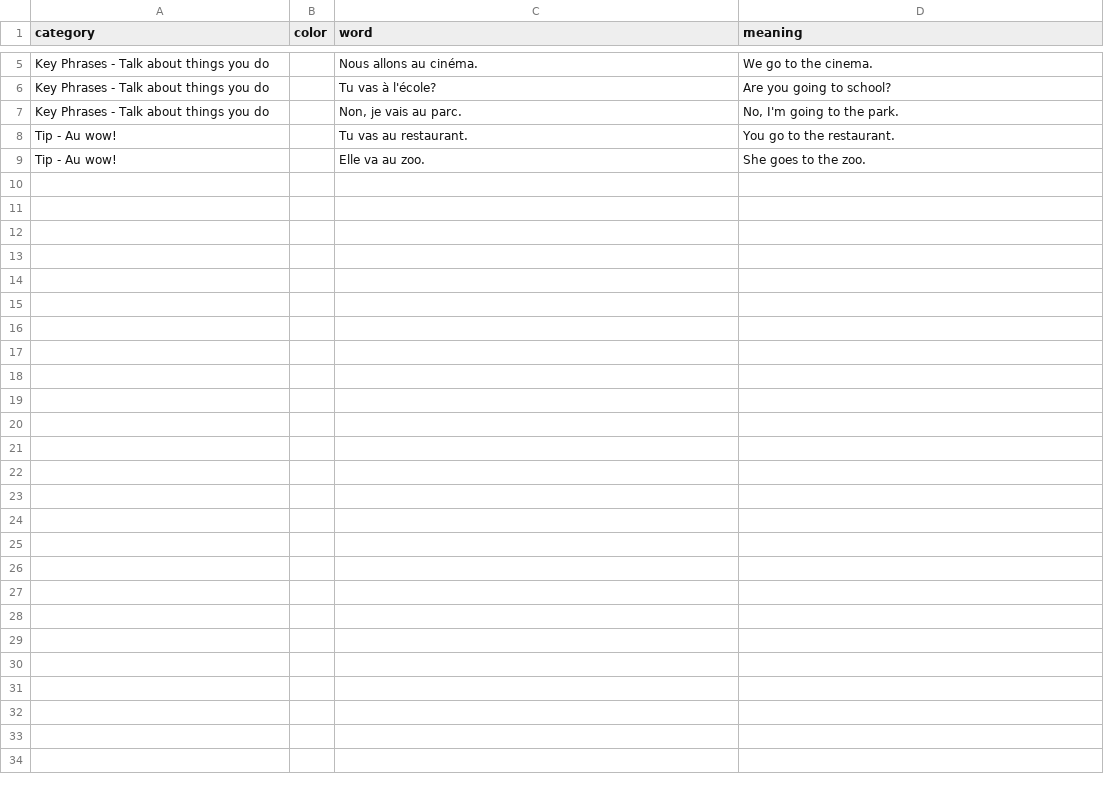
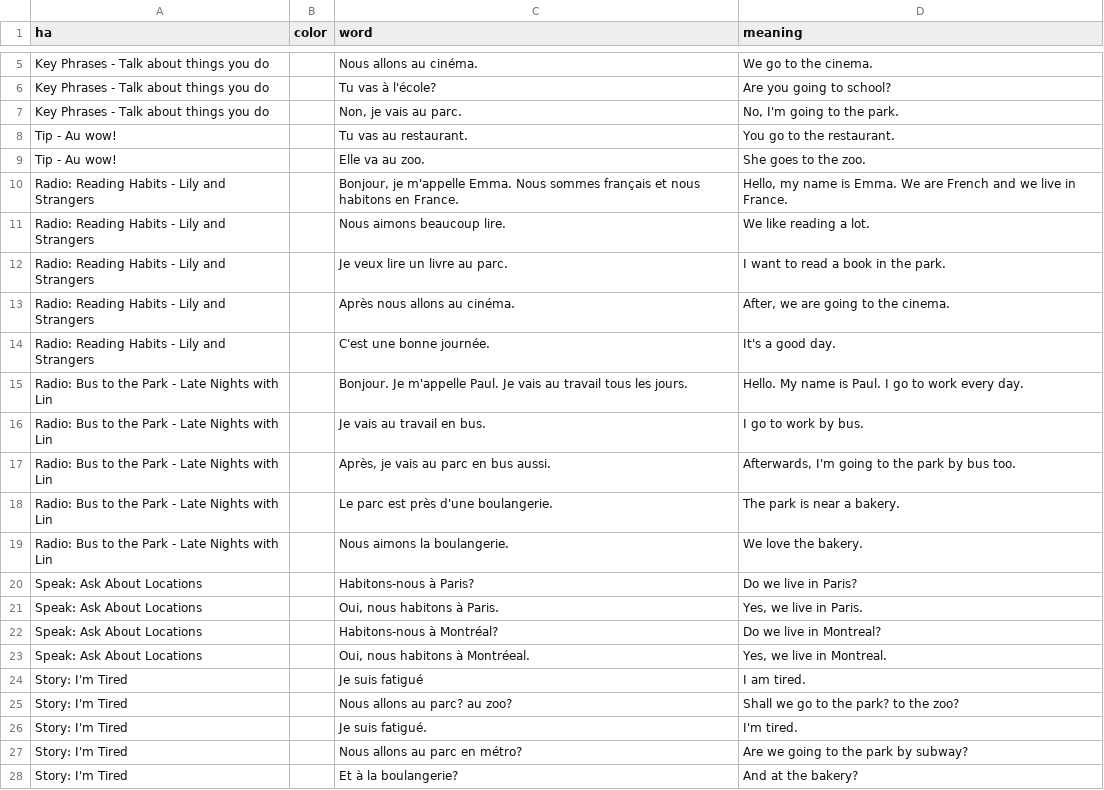
Before and after one commit to zhenni/French-Duolingo, a CSV file: sections/sec1-7.csv, drawn as a sheet; only a part is shown, gaps mark what is left out; the diff covers the shown part only.

Commit message:
Finish sec1-7. Update some audio names with the interviewer name.

```diff
--- a/sections/sec1-7.csv
+++ b/sections/sec1-7.csv
@@ -1 +1 @@
-category,color,word,meaning
+ha,color,word,meaning
@@ -9 +9,20 @@ Tip - Au wow!,,Tu vas au restaurant.,You go to the restaurant.
 Tip - Au wow!,,Elle va au zoo.,She goes to the zoo.
+Radio: Reading Habits - Lily and Strangers,,"Bonjour, je m'appelle Emma. Nous sommes français et nous habitons en France.","Hello, my name is Emma. We are French and we live in France."
+Radio: Reading Habits - Lily and Strangers,,Nous aimons beaucoup lire.,We like reading a lot.
+Radio: Reading Habits - Lily and Strangers,,Je veux lire un livre au parc.,I want to read a book in the park.
+Radio: Reading Habits - Lily and Strangers,,Après nous allons au cinéma.,"After, we are going to the cinema."
+Radio: Reading Habits - Lily and Strangers,,C'est une bonne journée.,It's a good day.
+Radio: Bus to the Park - Late Nights with Lin,,Bonjour. Je m'appelle Paul. Je vais au travail tous les jours.,Hello. My name is Paul. I go to work every day.
+Radio: Bus to the Park - Late Nights with Lin,,Je vais au travail en bus.,I go to work by bus.
+Radio: Bus to the Park - Late Nights with Lin,,"Après, je vais au parc en bus aussi.","Afterwards, I'm going to the park by bus too."
+Radio: Bus to the Park - Late Nights with Lin,,Le parc est près d'une boulangerie.,The park is near a bakery.
+Radio: Bus to the Park - Late Nights with Lin,,Nous aimons la boulangerie.,We love the bakery.
+Speak: Ask About Locations,,Habitons-nous à Paris?,Do we live in Paris?
+Speak: Ask About Locations,,"Oui, nous habitons à Paris.","Yes, we live in Paris."
+Speak: Ask About Locations,,Habitons-nous à Montréal?,Do we live in Montreal?
+Speak: Ask About Locations,,"Oui, nous habitons à Montréeal.","Yes, we live in Montreal."
+Story: I'm Tired,,Je suis fatigué,I am tired.
+Story: I'm Tired,,Nous allons au parc? au zoo?,Shall we go to the park? to the zoo?
+Story: I'm Tired,,Je suis fatigué.,I'm tired.
+Story: I'm Tired,,Nous allons au parc en métro?,Are we going to the park by subway?
+Story: I'm Tired,,Et à la boulangerie?,And at the bakery?
```
Also changed, not shown: 28 added rows elsewhere in this file, sections/sec1-2.csv, sections/sec1-3.csv, 3 other files.
